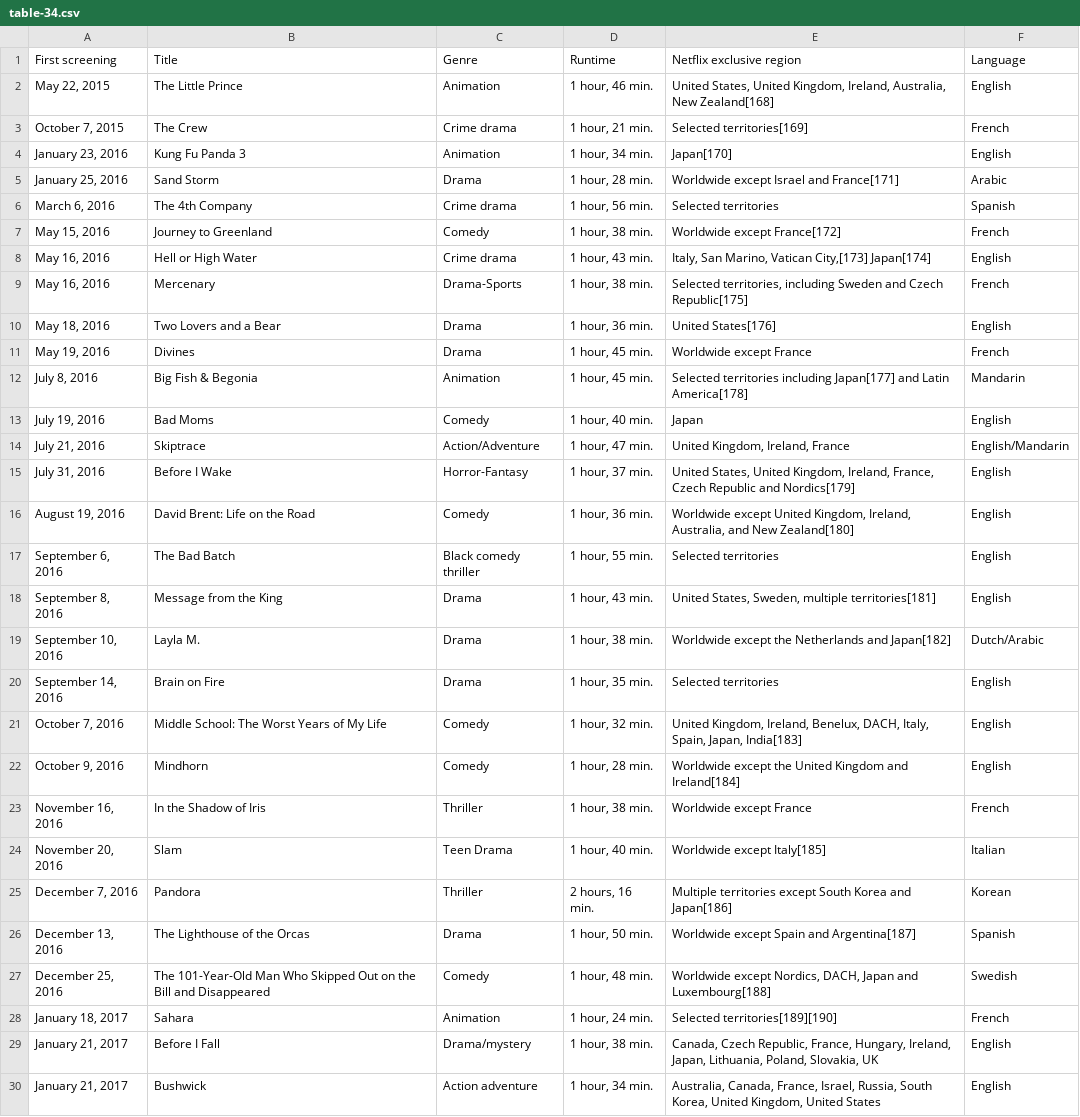
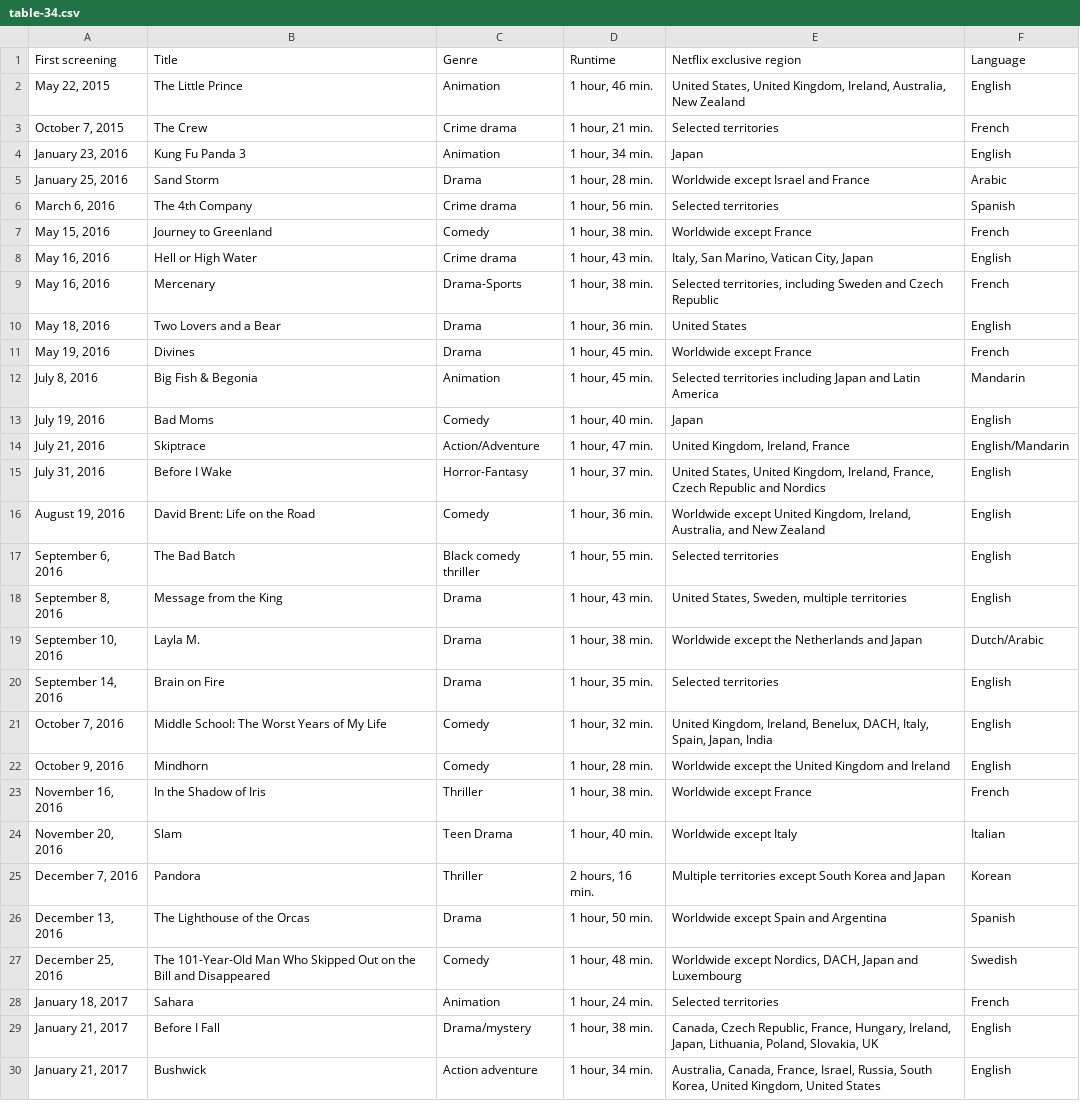
Before and after one commit to Fynn-Mehrens/original-content-eda, a CSV file: datasets/netflix/exclusives/table-34.csv, drawn as a sheet; only a part is shown; the diff covers the shown part only.

Commit message:
Update table-34.csv

```diff
--- a/datasets/netflix/exclusives/table-34.csv
+++ b/datasets/netflix/exclusives/table-34.csv
@@ -1,29 +1,29 @@
 First screening,Title,Genre,Runtime,Netflix exclusive region,Language
-"May 22, 2015",The Little Prince,Animation,"1 hour, 46 min.","United States, United Kingdom, Ireland, Australia, New Zealand[168]",English
-"October 7, 2015",The Crew,Crime drama,"1 hour, 21 min.",Selected territories[169],French
-"January 23, 2016",Kung Fu Panda 3,Animation,"1 hour, 34 min.",Japan[170],English
-"January 25, 2016",Sand Storm,Drama,"1 hour, 28 min.",Worldwide except Israel and France[171],Arabic
+"May 22, 2015",The Little Prince,Animation,"1 hour, 46 min.","United States, United Kingdom, Ireland, Australia, New Zealand",English
+"October 7, 2015",The Crew,Crime drama,"1 hour, 21 min.",Selected territories,French
+"January 23, 2016",Kung Fu Panda 3,Animation,"1 hour, 34 min.",Japan,English
+"January 25, 2016",Sand Storm,Drama,"1 hour, 28 min.",Worldwide except Israel and France,Arabic
 "March 6, 2016",The 4th Company,Crime drama,"1 hour, 56 min.",Selected territories,Spanish
-"May 15, 2016",Journey to Greenland,Comedy,"1 hour, 38 min.",Worldwide except France[172],French
-"May 16, 2016",Hell or High Water,Crime drama,"1 hour, 43 min.","Italy, San Marino, Vatican City,[173] Japan[174]",English
-"May 16, 2016",Mercenary,Drama-Sports,"1 hour, 38 min.","Selected territories, including Sweden and Czech Republic[175]",French
-"May 18, 2016",Two Lovers and a Bear,Drama,"1 hour, 36 min.",United States[176],English
+"May 15, 2016",Journey to Greenland,Comedy,"1 hour, 38 min.",Worldwide except France,French
+"May 16, 2016",Hell or High Water,Crime drama,"1 hour, 43 min.","Italy, San Marino, Vatican City, Japan",English
+"May 16, 2016",Mercenary,Drama-Sports,"1 hour, 38 min.","Selected territories, including Sweden and Czech Republic",French
+"May 18, 2016",Two Lovers and a Bear,Drama,"1 hour, 36 min.",United States,English
 "May 19, 2016",Divines,Drama,"1 hour, 45 min.",Worldwide except France,French
-"July 8, 2016",Big Fish & Begonia,Animation,"1 hour, 45 min.",Selected territories including Japan[177] and Latin America[178],Mandarin
+"July 8, 2016",Big Fish & Begonia,Animation,"1 hour, 45 min.",Selected territories including Japan and Latin America,Mandarin
 "July 19, 2016",Bad Moms,Comedy,"1 hour, 40 min.",Japan,English
 "July 21, 2016",Skiptrace,Action/Adventure,"1 hour, 47 min.","United Kingdom, Ireland, France",English/Mandarin
-"July 31, 2016",Before I Wake,Horror-Fantasy,"1 hour, 37 min.","United States, United Kingdom, Ireland, France, Czech Republic and Nordics[179]",English
-"August 19, 2016",David Brent: Life on the Road,Comedy,"1 hour, 36 min.","Worldwide except United Kingdom, Ireland, Australia, and New Zealand[180]",English
+"July 31, 2016",Before I Wake,Horror-Fantasy,"1 hour, 37 min.","United States, United Kingdom, Ireland, France, Czech Republic and Nordics",English
+"August 19, 2016",David Brent: Life on the Road,Comedy,"1 hour, 36 min.","Worldwide except United Kingdom, Ireland, Australia, and New Zealand",English
 "September 6, 2016",The Bad Batch,Black comedy thriller,"1 hour, 55 min.",Selected territories,English
-"September 8, 2016",Message from the King,Drama,"1 hour, 43 min.","United States, Sweden, multiple territories[181]",English
-"September 10, 2016",Layla M.,Drama,"1 hour, 38 min.",Worldwide except the Netherlands and Japan[182],Dutch/Arabic
+"September 8, 2016",Message from the King,Drama,"1 hour, 43 min.","United States, Sweden, multiple territories",English
+"September 10, 2016",Layla M.,Drama,"1 hour, 38 min.",Worldwide except the Netherlands and Japan,Dutch/Arabic
 "September 14, 2016",Brain on Fire,Drama,"1 hour, 35 min.",Selected territories,English
-"October 7, 2016",Middle School: The Worst Years of My Life,Comedy,"1 hour, 32 min.","United Kingdom, Ireland, Benelux, DACH, Italy, Spain, Japan, India[183]",English
-"October 9, 2016",Mindhorn,Comedy,"1 hour, 28 min.",Worldwide except the United Kingdom and Ireland[184],English
+"October 7, 2016",Middle School: The Worst Years of My Life,Comedy,"1 hour, 32 min.","United Kingdom, Ireland, Benelux, DACH, Italy, Spain, Japan, India",English
+"October 9, 2016",Mindhorn,Comedy,"1 hour, 28 min.",Worldwide except the United Kingdom and Ireland,English
 "November 16, 2016",In the Shadow of Iris,Thriller,"1 hour, 38 min.",Worldwide except France,French
-"November 20, 2016",Slam,Teen Drama,"1 hour, 40 min.",Worldwide except Italy[185],Italian
-"December 7, 2016",Pandora,Thriller,"2 hours, 16 min.",Multiple territories except South Korea and Japan[186],Korean
-"December 13, 2016",The Lighthouse of the Orcas,Drama,"1 hour, 50 min.",Worldwide except Spain and Argentina[187],Spanish
-"December 25, 2016",The 101-Year-Old Man Who Skipped Out on the Bill and Disappeared,Comedy,"1 hour, 48 min.","Worldwide except Nordics, DACH, Japan and Luxembourg[188]",Swedish
-"January 18, 2017",Sahara,Animation,"1 hour, 24 min.",Selected territories[189][190],French
+"November 20, 2016",Slam,Teen Drama,"1 hour, 40 min.",Worldwide except Italy,Italian
+"December 7, 2016",Pandora,Thriller,"2 hours, 16 min.",Multiple territories except South Korea and Japan,Korean
+"December 13, 2016",The Lighthouse of the Orcas,Drama,"1 hour, 50 min.",Worldwide except Spain and Argentina,Spanish
+"December 25, 2016",The 101-Year-Old Man Who Skipped Out on the Bill and Disappeared,Comedy,"1 hour, 48 min.","Worldwide except Nordics, DACH, Japan and Luxembourg",Swedish
+"January 18, 2017",Sahara,Animation,"1 hour, 24 min.",Selected territories,French
 "January 21, 2017",Before I Fall,Drama/mystery,"1 hour, 38 min.","Canada, Czech Republic, France, Hungary, Ireland, Japan, Lithuania, Poland, Slovakia, UK",English
```
Also changed, not shown: 57 edited cells elsewhere in this file.
